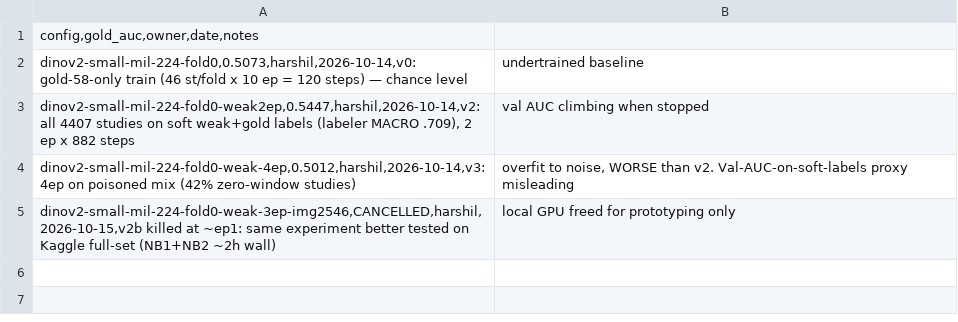
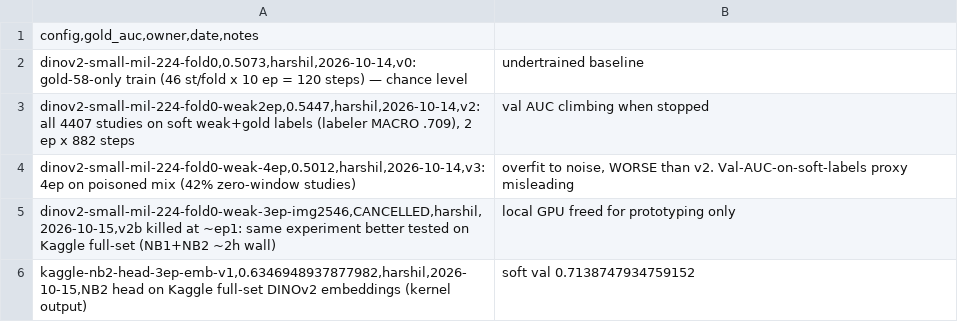
Before and after one commit to harshil-sri/rsna-knee, a CSV file: levers.csv, drawn as a sheet.

```diff
--- a/levers.csv
+++ b/levers.csv
@@ -5 +5,2 @@ dinov2-small-mil-224-fold0-weak-4ep,0.5012,harshil,2026-10-14,v3: 4ep on poisone
 dinov2-small-mil-224-fold0-weak-3ep-img2546,CANCELLED,harshil,2026-10-15,v2b killed at ~ep1: same experiment better tested on Kaggle full-set (NB1+NB2 ~2h wall); local GPU freed for prototyping only
+kaggle-nb2-head-3ep-emb-v1,0.6346948937877982,harshil,2026-10-15,NB2 head on Kaggle full-set DINOv2 embeddings (kernel output); soft val 0.7138747934759152
```
Also changed, not shown: 2 other files.
